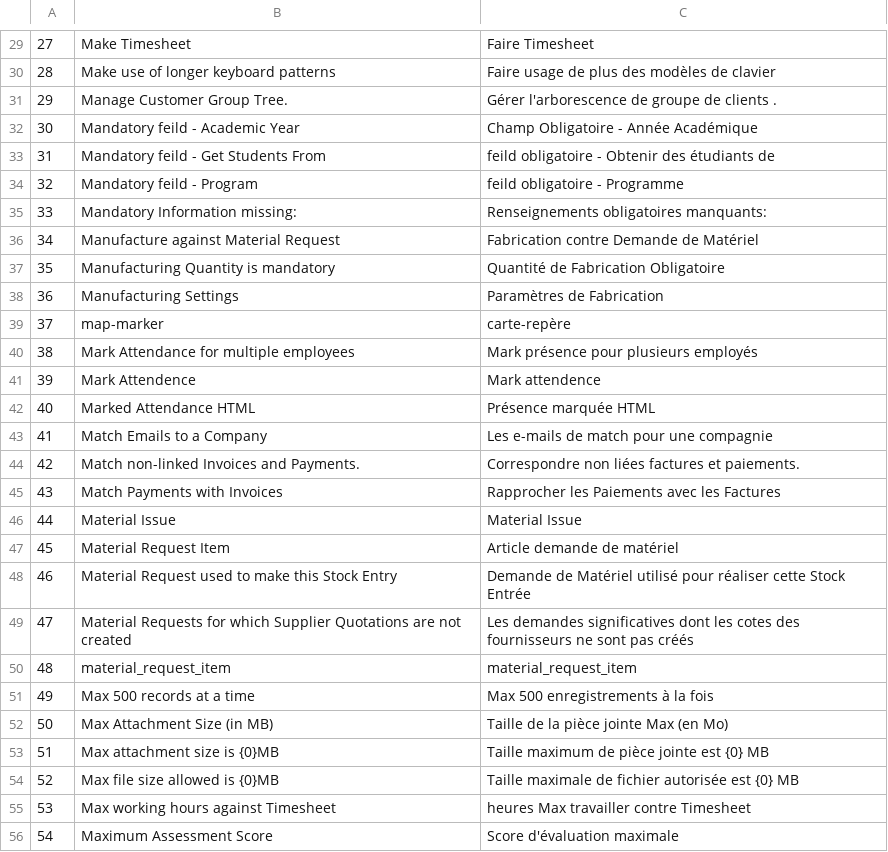
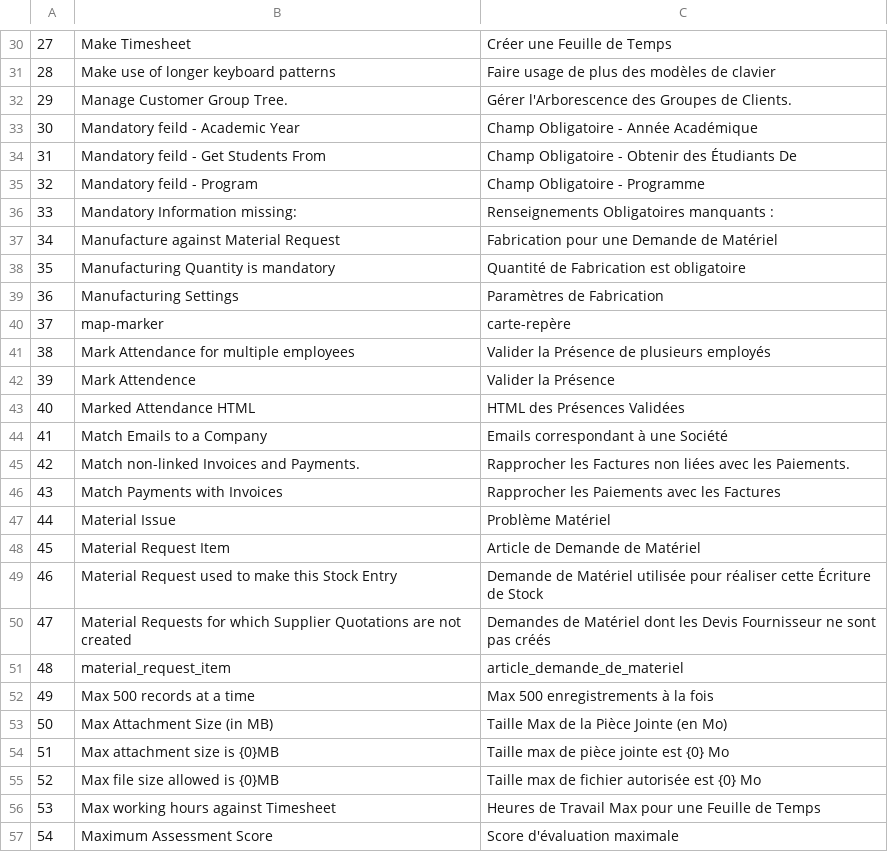
Before and after one commit to qrevel/erpnext-translations, a CSV file: m.csv, drawn as a sheet; only a part is shown, gaps mark what is left out; the diff covers the shown part only.

```diff
--- a/m.csv
+++ b/m.csv
@@ -29,28 +30,28 @@
-27,Make Timesheet,Faire Timesheet
+27,Make Timesheet,Créer une Feuille de Temps
 28,Make use of longer keyboard patterns,Faire usage de plus des modèles de clavier
-29,Manage Customer Group Tree.,Gérer l'arborescence de groupe de clients .
+29,Manage Customer Group Tree.,Gérer l'Arborescence des Groupes de Clients.
 30,Mandatory feild - Academic Year,Champ Obligatoire - Année Académique
-31,Mandatory feild - Get Students From,feild obligatoire - Obtenir des étudiants de
-32,Mandatory feild - Program,feild obligatoire - Programme
-33,Mandatory Information missing:,Renseignements obligatoires manquants:
-34,Manufacture against Material Request,Fabrication contre Demande de Matériel
-35,Manufacturing Quantity is mandatory,Quantité de Fabrication Obligatoire
+31,Mandatory feild - Get Students From,Champ Obligatoire - Obtenir des Étudiants De
+32,Mandatory feild - Program,Champ Obligatoire - Programme
+33,Mandatory Information missing:,Renseignements Obligatoires manquants :
+34,Manufacture against Material Request,Fabrication pour une Demande de Matériel
+35,Manufacturing Quantity is mandatory,Quantité de Fabrication est obligatoire
 36,Manufacturing Settings,Paramètres de Fabrication
 37,map-marker,carte-repère
-38,Mark Attendance for multiple employees,Mark présence pour plusieurs employés
-39,Mark Attendence,Mark attendence
-40,Marked Attendance HTML,Présence marquée HTML
-41,Match Emails to a Company,Les e-mails de match pour une compagnie
-42,Match non-linked Invoices and Payments.,Correspondre non liées factures et paiements.
+38,Mark Attendance for multiple employees,Valider la Présence de plusieurs employés
+39,Mark Attendence,Valider la Présence
+40,Marked Attendance HTML,HTML des Présences Validées
+41,Match Emails to a Company,Emails correspondant à une Société
+42,Match non-linked Invoices and Payments.,Rapprocher les Factures non liées avec les Paiements.
 43,Match Payments with Invoices,Rapprocher les Paiements avec les Factures
-44,Material Issue,Material Issue
-45,Material Request Item,Article demande de matériel
-46,Material Request used to make this Stock Entry,Demande de Matériel utilisé pour réaliser cette Stock Entrée
-47,Material Requests for which Supplier Quotations are not created,Les demandes significatives dont les cotes des fournisseurs ne sont pas créés
-48,material_request_item,material_request_item
+44,Material Issue,Problème Matériel
+45,Material Request Item,Article de Demande de Matériel
+46,Material Request used to make this Stock Entry,Demande de Matériel utilisée pour réaliser cette Écriture de Stock
+47,Material Requests for which Supplier Quotations are not created,Demandes de Matériel dont les Devis Fournisseur ne sont pas créés
+48,material_request_item,article_demande_de_materiel
 49,Max 500 records at a time,Max 500 enregistrements à la fois
-50,Max Attachment Size (in MB),Taille de la pièce jointe Max (en Mo)
-51,Max attachment size is {0}MB,Taille maximum de pièce jointe est {0} MB
-52,Max file size allowed is {0}MB,Taille maximale de fichier autorisée est {0} MB
-53,Max working hours against Timesheet,heures Max travailler contre Timesheet
+50,Max Attachment Size (in MB),Taille Max de la Pièce Jointe (en Mo)
+51,Max attachment size is {0}MB,Taille max de pièce jointe est {0} Mo
+52,Max file size allowed is {0}MB,Taille max de fichier autorisée est {0} Mo
+53,Max working hours against Timesheet,Heures de Travail Max pour une Feuille de Temps
 54,Maximum Assessment Score,Score d'évaluation maximale
```
Also changed, not shown: 1 added row and 172 edited cells elsewhere in this file.
